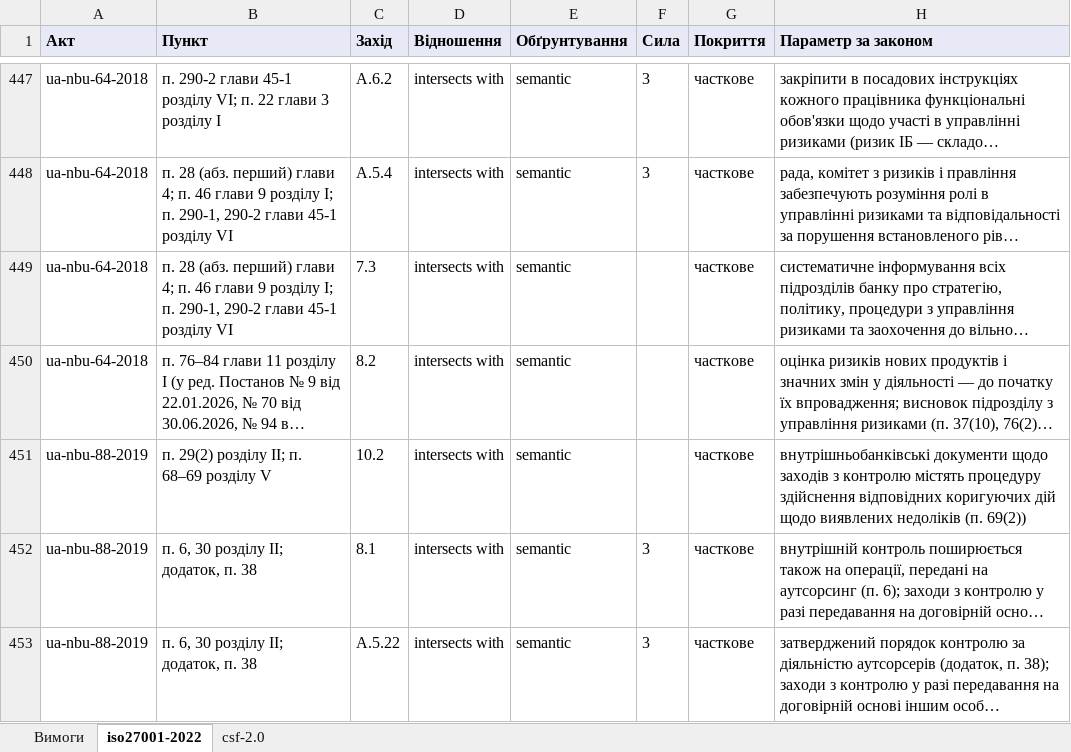
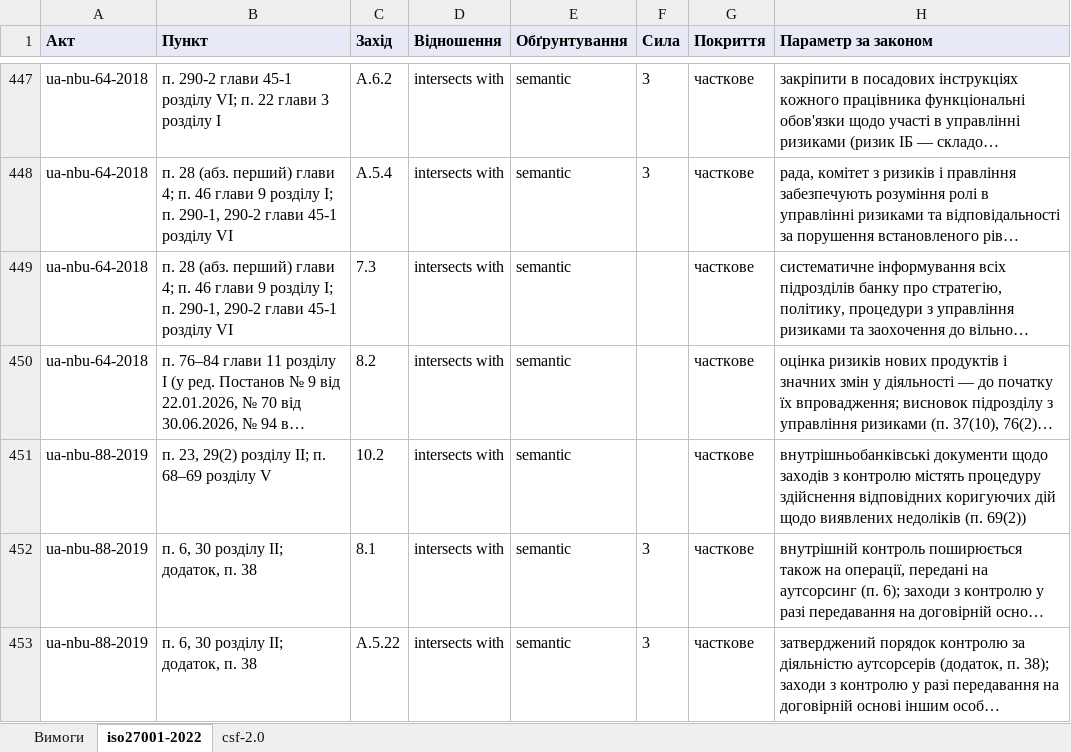
Before and after one commit to Ivan-Gokin/grc-foundation-ua, an Excel workbook: mappings/nbu.xlsx, sheet iso27001-2022, drawn as a sheet; only a part is shown, gaps mark what is left out; long unchanged cells end in …; values as stored, in another font and other column widths than the file's, no borders; the diff covers the shown part only; the diff names each change by its address in the sheet, - before the commit and + after, or states it on an @@ line.

```diff
--- a/mappings/nbu.xlsx (sheet iso27001-2022)
+++ b/mappings/nbu.xlsx (sheet iso27001-2022)
-B451 (Пункт): п. 29(2) розділу II; п. 68–69 розділу V
+B451 (Пункт): п. 23, 29(2) розділу II; п. 68–69 розділу V
```
Also changed, not shown: 3 added rows and 17 edited cells elsewhere in this sheet, sheet Вимоги, sheet csf-2.0, mappings/cmu-373-736.xlsx, mappings/law-80-94-vr.xlsx, 2 other files.
